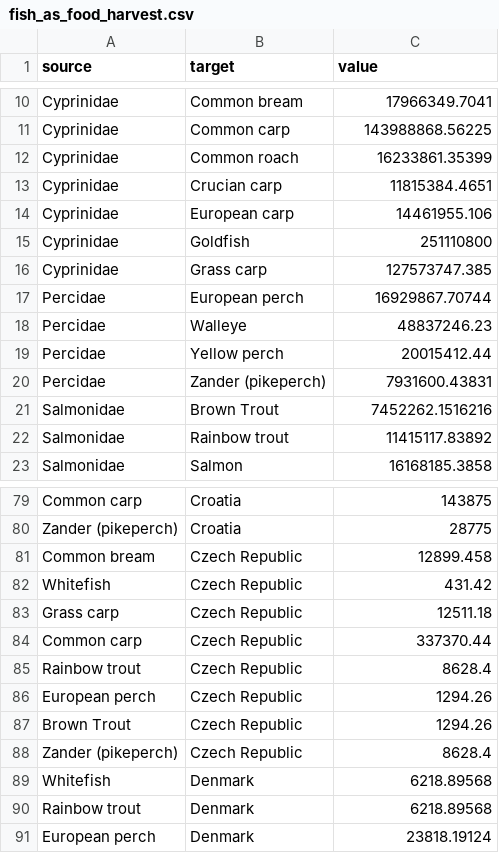
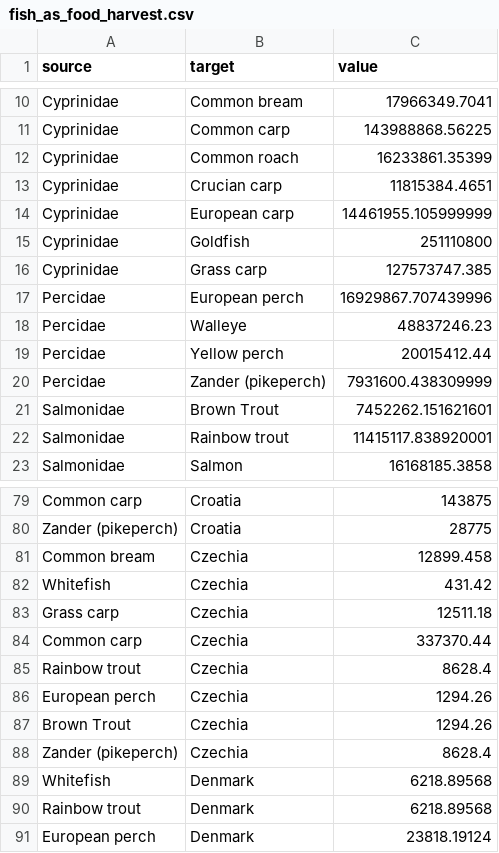
Before and after one commit to DOI-USGS/earth-in-flux, a CSV file: public/fish_as_food_harvest.csv, drawn as a sheet; only a part is shown, gaps mark what is left out; the diff covers the shown part only.

```diff
--- a/public/fish_as_food_harvest.csv
+++ b/public/fish_as_food_harvest.csv
@@ -13,11 +13,11 @@ Cyprinidae,Common roach,16233861.35399
 Cyprinidae,Crucian carp,11815384.4651
-Cyprinidae,European carp,14461955.106
+Cyprinidae,European carp,14461955.105999999
 Cyprinidae,Goldfish,251110800
 Cyprinidae,Grass carp,127573747.385
-Percidae,European perch,16929867.70744
+Percidae,European perch,16929867.707439996
 Percidae,Walleye,48837246.23
 Percidae,Yellow perch,20015412.44
-Percidae,Zander (pikeperch),7931600.43831
-Salmonidae,Brown Trout,7452262.1516216
-Salmonidae,Rainbow trout,11415117.83892
+Percidae,Zander (pikeperch),7931600.438309999
+Salmonidae,Brown Trout,7452262.151621601
+Salmonidae,Rainbow trout,11415117.838920001
 Salmonidae,Salmon,16168185.3858
@@ -80,10 +80,10 @@ Common carp,Croatia,143875
 Zander (pikeperch),Croatia,28775
-Common bream,Czech Republic,12899.458
-Whitefish,Czech Republic,431.42
-Grass carp,Czech Republic,12511.18
-Common carp,Czech Republic,337370.44
-Rainbow trout,Czech Republic,8628.4
-European perch,Czech Republic,1294.26
-Brown Trout,Czech Republic,1294.26
-Zander (pikeperch),Czech Republic,8628.4
+Common bream,Czechia,12899.458
+Whitefish,Czechia,431.42
+Grass carp,Czechia,12511.18
+Common carp,Czechia,337370.44
+Rainbow trout,Czechia,8628.4
+European perch,Czechia,1294.26
+Brown Trout,Czechia,1294.26
+Zander (pikeperch),Czechia,8628.4
 Whitefish,Denmark,6218.89568
```
Also changed, not shown: 5 edited cells elsewhere in this file, public/fish_as_food_country_climate.csv, 8 other files.
